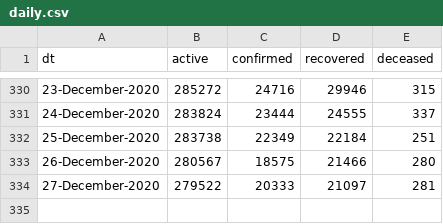
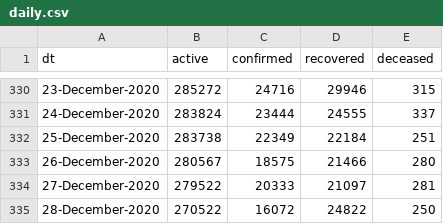
Before and after one commit to vsbabu/covid19_fb_ts, a CSV file: daily.csv, drawn as a sheet; only a part is shown, gaps mark what is left out; the diff names each change by its address in the sheet, - before the commit and + after, or states it on an @@ line.

```diff
--- a/daily.csv
+++ b/daily.csv
+row 335: 28-December-2020 | 270522 | 16072 | 24822 | 250
```
Also changed, not shown: ka.csv, kl.csv, 39 other files.
